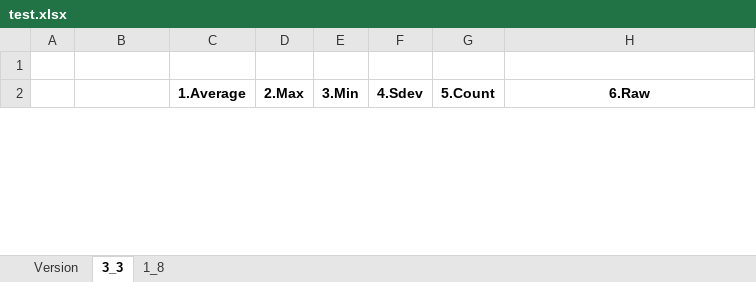
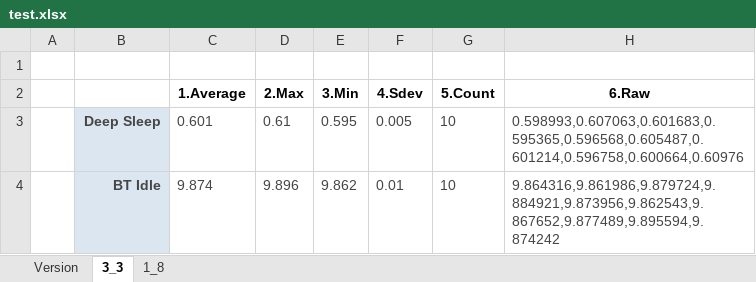
Before and after one commit to alexandre0119/currentConsumption, an Excel workbook: test.xlsx, sheet 3_3, drawn as a sheet; only a part is shown; values as stored, in another font and other column widths than the file's, no borders; the diff covers the shown part only; the diff names each change by its address in the sheet, - before the commit and + after, or states it on an @@ line.

```diff
--- a/test.xlsx (sheet 3_3)
+++ b/test.xlsx (sheet 3_3)
+row 3:  | Deep Sleep | 0.601 | 0.61 | 0.595 | 0.005 | 10 | 0.598993,0.607063,0.601683,0.595365,0.596568,0.605487,0.601214,0.596758,0.600664,0.60976
+row 4:  | BT Idle | 9.874 | 9.896 | 9.862 | 0.01 | 10 | 9.864316,9.861986,9.879724,9.884921,9.873956,9.862543,9.867652,9.877489,9.895594,9.874242
```
Also changed, not shown: 2 removed rows elsewhere in this sheet, sheet 1_8, sheet Version, 4 other files.
